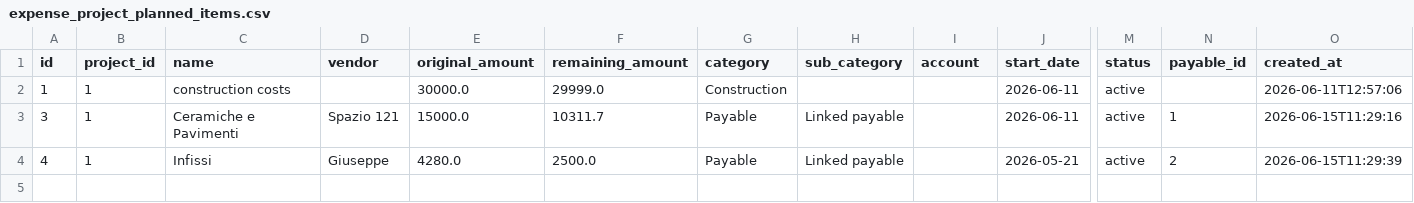
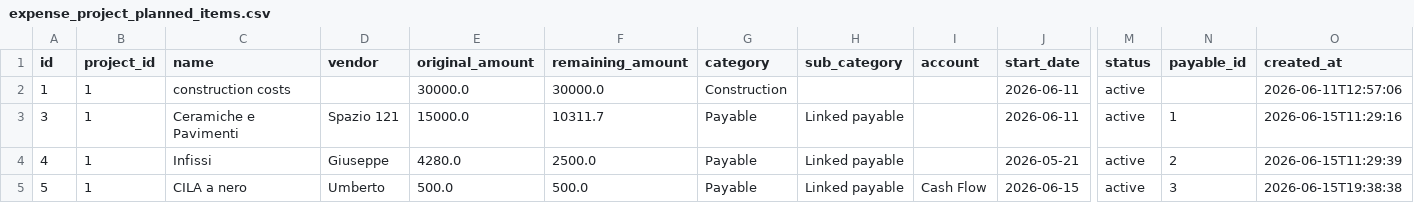
Before and after one commit to FiengoKineton/manager-money, a CSV file: data/expense_project_planned_items.csv, drawn as a sheet; only a part is shown, gaps mark what is left out; rows hold the shown columns only; the diff names each change by its address in the sheet, - before the commit and + after, or states it on an @@ line.

```diff
--- a/data/expense_project_planned_items.csv
+++ b/data/expense_project_planned_items.csv
-F2 (remaining_amount): 29999.0
+F2 (remaining_amount): 30000.0
+row 5: 5 | 1 | CILA a nero | Umberto | 500.0 | 500.0 | Payable | Linked payable | Cash Flow | 2026-06-15 | active | 3 | 2026-06-15T19:38:38
```
Also changed, not shown: data/expenses.csv, data/payables.csv, 2 other files.
